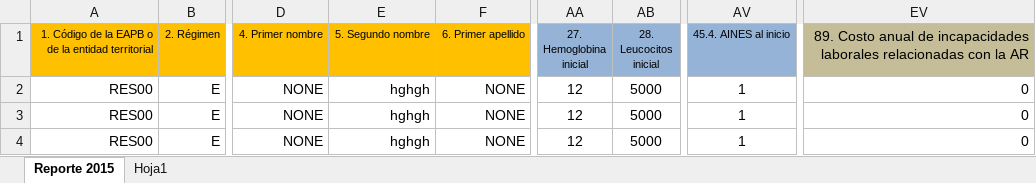
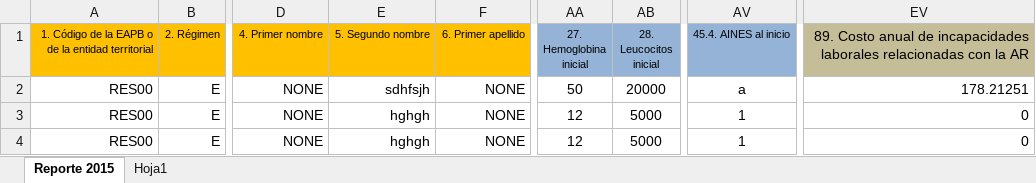
Before and after one commit to jhovannycanas/validador-cuenta-de-alto-costo, an Excel workbook: CAC Artritis (copia).xlsx, sheet Reporte 2015, drawn as a sheet; only a part is shown, gaps mark what is left out; values as stored, in another font and other column widths than the file's, no borders; the diff names each change by its address in the sheet, - before the commit and + after, or states it on an @@ line.

```diff
--- a/CAC Artritis (copia).xlsx (sheet Reporte 2015)
+++ b/CAC Artritis (copia).xlsx (sheet Reporte 2015)
-E2 (5. Segundo nombre): hghgh
+E2 (5. Segundo nombre): sdhfsjh
-AA2 (27. Hemoglobina inicial): 12
+AA2 (27. Hemoglobina inicial): 50
-AB2 (28. Leucocitos inicial): 5000
+AB2 (28. Leucocitos inicial): 20000
-AV2 (45.4. AINES al inicio): 1
+AV2 (45.4. AINES al inicio): a
-EV2: 0
+EV2: 178.21251
```
Also changed, not shown: 2 other files.
